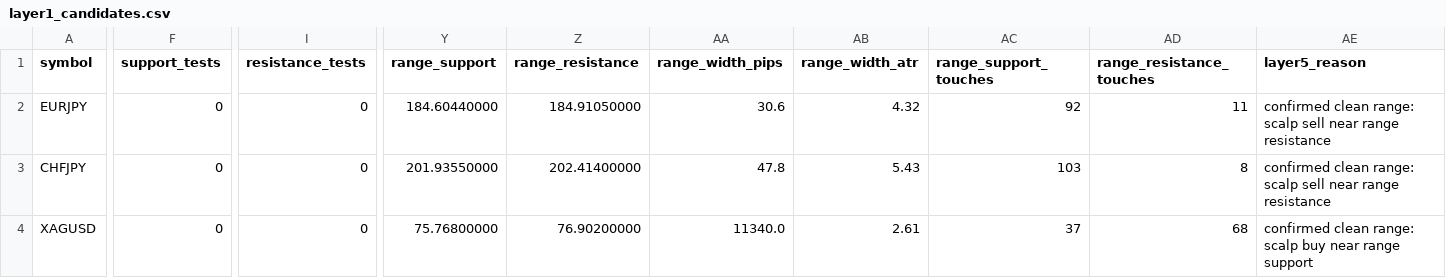
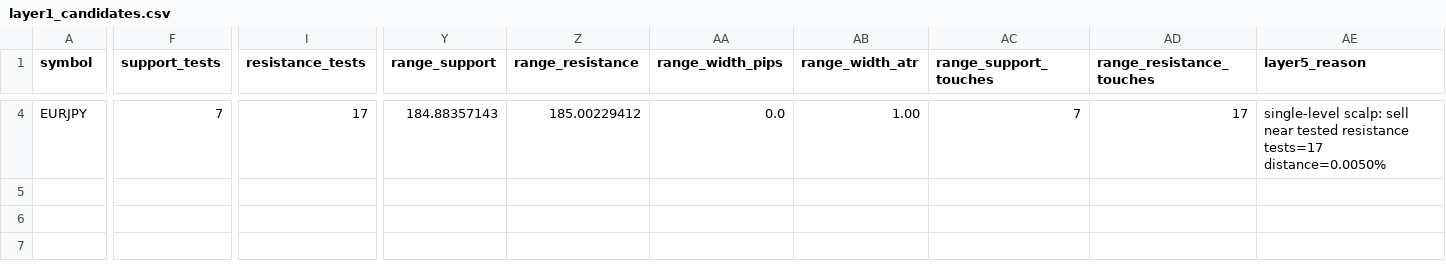
Before and after one commit to ifidonabraham/tbot, a CSV file: data/layer1_candidates.csv, drawn as a sheet; only a part is shown, gaps mark what is left out; removed rows and columns are numbered as before the commit, all else as after; rows hold the shown columns only; the diff covers the shown part only; the diff names each change by its address in the sheet, - before the commit and + after, or states it on an @@ line.

```diff
--- a/data/layer1_candidates.csv
+++ b/data/layer1_candidates.csv
-F4 (support_tests): 0
+F4 (support_tests): 7
-I4 (resistance_tests): 0
+I4 (resistance_tests): 17
-Y4 (range_support): 184.60440000
+Y4 (range_support): 184.88357143
-Z4 (range_resistance): 184.91050000
+Z4 (range_resistance): 185.00229412
-AA4 (range_width_pips): 30.6
+AA4 (range_width_pips): 0.0
-AB4 (range_width_atr): 4.32
+AB4 (range_width_atr): 1.00
-AC4 (range_support_touches): 92
+AC4 (range_support_touches): 7
-AD4 (range_resistance_touches): 11
+AD4 (range_resistance_touches): 17
-AE4 (layer5_reason): confirmed clean range: scalp sell near range resistance
+AE4 (layer5_reason): single-level scalp: sell near tested resistance tests=17 distance=0.0050%
-row 3: CHFJPY | 0 | 0 | 201.93550000 | 202.41400000 | 47.8 | 5.43 | 103 | 8 | confirmed clean range: scalp sell near range resistance
-row 4: XAGUSD | 0 | 0 | 75.76800000 | 76.90200000 | 11340.0 | 2.61 | 37 | 68 | confirmed clean range: scalp buy near range support
```
Also changed, not shown: 2 added rows and 18 edited cells elsewhere in this file, 6 other files.
